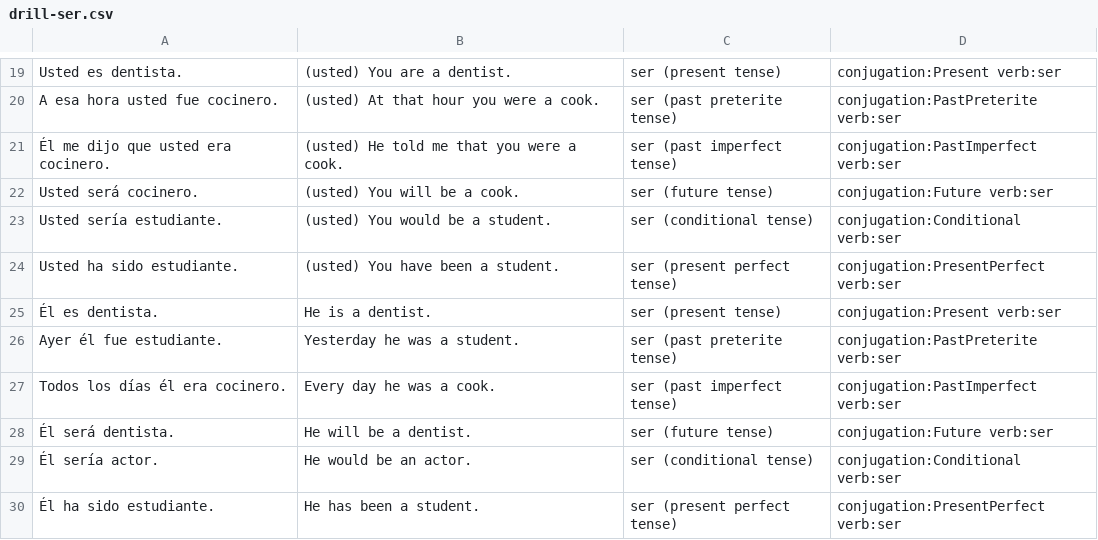
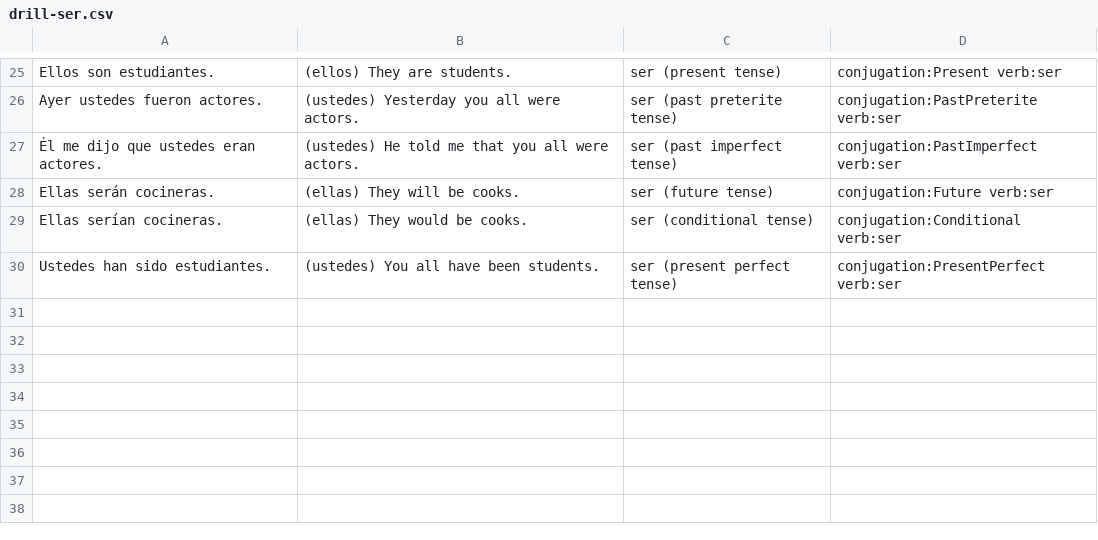
Before and after one commit to fschwiet/hayerror, a CSV file: output/drill-ser.csv, drawn as a sheet; only a part is shown, gaps mark what is left out; removed rows and columns are numbered as before the commit, all else as after; the diff covers the shown part only; the diff names each change by its address in the sheet, - before the commit and + after, or states it on an @@ line.

```diff
--- a/output/drill-ser.csv
+++ b/output/drill-ser.csv
-A25: Usted es dentista.
+A25: Ellos son estudiantes.
-B25: (usted) You are a dentist.
+B25: (ellos) They are students.
-A26: A esa hora usted fue cocinero.
+A26: Ayer ustedes fueron actores.
-B26: (usted) At that hour you were a cook.
+B26: (ustedes) Yesterday you all were actors.
-A27: Él me dijo que usted era cocinero.
+A27: Él me dijo que ustedes eran actores.
-B27: (usted) He told me that you were a cook.
+B27: (ustedes) He told me that you all were actors.
-A28: Usted será cocinero.
+A28: Ellas serán cocineras.
-B28: (usted) You will be a cook.
+B28: (ellas) They will be cooks.
-A29: Usted sería estudiante.
+A29: Ellas serían cocineras.
-B29: (usted) You would be a student.
+B29: (ellas) They would be cooks.
-A30: Usted ha sido estudiante.
+A30: Ustedes han sido estudiantes.
-B30: (usted) You have been a student.
+B30: (ustedes) You all have been students.
-row 25: Él es dentista. | He is a dentist. | ser (present tense) | conjugation:Present verb:ser
-row 26: Ayer él fue estudiante. | Yesterday he was a student. | ser (past preterite tense) | conjugation:PastPreterite verb:ser
-row 27: Todos los días él era cocinero. | Every day he was a cook. | ser (past imperfect tense) | conjugation:PastImperfect verb:ser
-row 28: Él será dentista. | He will be a dentist. | ser (future tense) | conjugation:Future verb:ser
-row 29: Él sería actor. | He would be an actor. | ser (conditional tense) | conjugation:Conditional verb:ser
-row 30: Él ha sido estudiante. | He has been a student. | ser (present perfect tense) | conjugation:PresentPerfect verb:ser
```
Also changed, not shown: 6 added rows and 26 edited cells elsewhere in this file, output/drill-estar.csv, output/drill-ir.csv, 2 other files.
